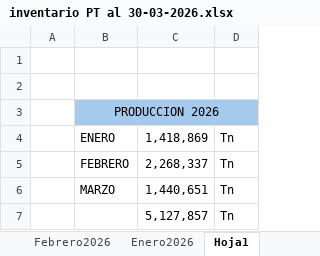
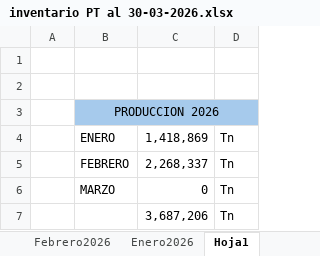
Before and after one commit to R0DR0X/xioo, an Excel workbook: INPUT/inventario PT al 30-03-2026.xlsx, sheet Hoja1, drawn as a sheet; values as stored, in another font and other column widths than the file's, no borders; the diff names each change by its address in the sheet, - before the commit and + after, or states it on an @@ line.

```diff
--- a/INPUT/inventario PT al 30-03-2026.xlsx (sheet Hoja1)
+++ b/INPUT/inventario PT al 30-03-2026.xlsx (sheet Hoja1)
-C6: 1,440,651
+C6: 0
-C7: 5,127,857
+C7: 3,687,206
```
Also changed, not shown: sheet Marzo2026, hidden cells.
